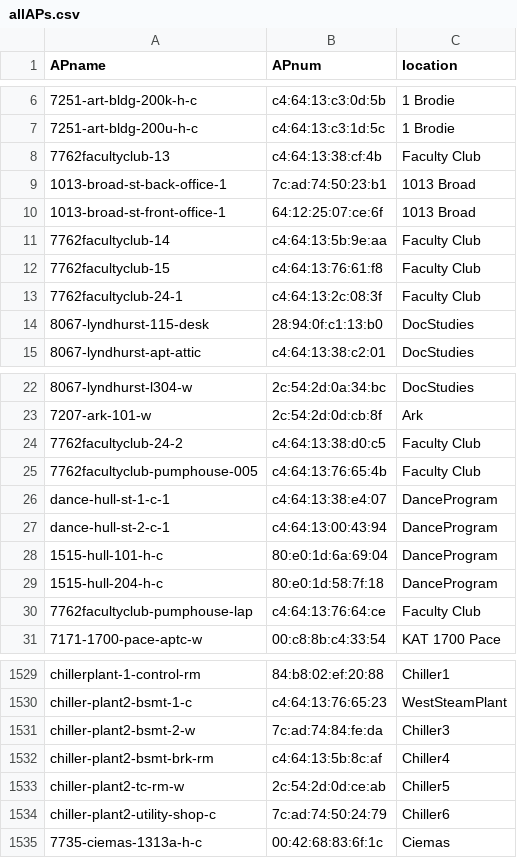
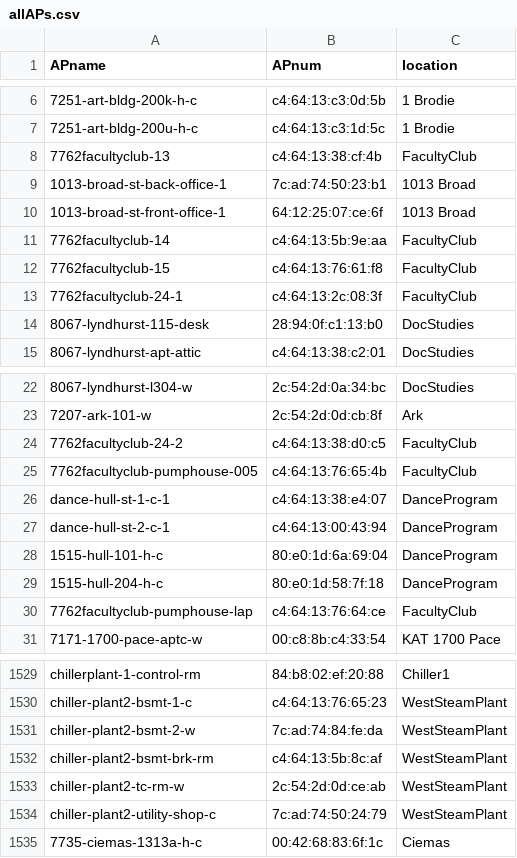
Before and after one commit to eidanjacob/dataplus, a CSV file: allAPs.csv, drawn as a sheet; only a part is shown, gaps mark what is left out; the diff covers the shown part only.

Commit message:
typos/fixing locations

```diff
--- a/allAPs.csv
+++ b/allAPs.csv
@@ -7,8 +7,8 @@ APname,APnum,location
 7251-art-bldg-200u-h-c,c4:64:13:c3:1d:5c,1 Brodie
-7762facultyclub-13,c4:64:13:38:cf:4b,Faculty Club
+7762facultyclub-13,c4:64:13:38:cf:4b,FacultyClub
 1013-broad-st-back-office-1,7c:ad:74:50:23:b1,1013 Broad
 1013-broad-st-front-office-1,64:12:25:07:ce:6f,1013 Broad
-7762facultyclub-14,c4:64:13:5b:9e:aa,Faculty Club
-7762facultyclub-15,c4:64:13:76:61:f8,Faculty Club
-7762facultyclub-24-1,c4:64:13:2c:08:3f,Faculty Club
+7762facultyclub-14,c4:64:13:5b:9e:aa,FacultyClub
+7762facultyclub-15,c4:64:13:76:61:f8,FacultyClub
+7762facultyclub-24-1,c4:64:13:2c:08:3f,FacultyClub
 8067-lyndhurst-115-desk,28:94:0f:c1:13:b0,DocStudies
@@ -23,4 +23,4 @@ APname,APnum,location
 7207-ark-101-w,2c:54:2d:0d:cb:8f,Ark
-7762facultyclub-24-2,c4:64:13:38:d0:c5,Faculty Club
-7762facultyclub-pumphouse-005,c4:64:13:76:65:4b,Faculty Club
+7762facultyclub-24-2,c4:64:13:38:d0:c5,FacultyClub
+7762facultyclub-pumphouse-005,c4:64:13:76:65:4b,FacultyClub
 dance-hull-st-1-c-1,c4:64:13:38:e4:07,DanceProgram
@@ -29,3 +29,3 @@ dance-hull-st-2-c-1,c4:64:13:00:43:94,DanceProgram
 1515-hull-204-h-c,80:e0:1d:58:7f:18,DanceProgram
-7762facultyclub-pumphouse-lap,c4:64:13:76:64:ce,Faculty Club
+7762facultyclub-pumphouse-lap,c4:64:13:76:64:ce,FacultyClub
 7171-1700-pace-aptc-w,00:c8:8b:c4:33:54,KAT 1700 Pace
@@ -1530,6 +1530,6 @@ chillerplant-1-control-rm,84:b8:02:ef:20:88,Chiller1
 chiller-plant2-bsmt-1-c,c4:64:13:76:65:23,WestSteamPlant
-chiller-plant2-bsmt-2-w,7c:ad:74:84:fe:da,Chiller3
-chiller-plant2-bsmt-brk-rm,c4:64:13:5b:8c:af,Chiller4
-chiller-plant2-tc-rm-w,2c:54:2d:0d:ce:ab,Chiller5
-chiller-plant2-utility-shop-c,7c:ad:74:50:24:79,Chiller6
+chiller-plant2-bsmt-2-w,7c:ad:74:84:fe:da,WestSteamPlant
+chiller-plant2-bsmt-brk-rm,c4:64:13:5b:8c:af,WestSteamPlant
+chiller-plant2-tc-rm-w,2c:54:2d:0d:ce:ab,WestSteamPlant
+chiller-plant2-utility-shop-c,7c:ad:74:50:24:79,WestSteamPlant
 7735-ciemas-1313a-h-c,00:42:68:83:6f:1c,Ciemas
```
Also changed, not shown: 3 edited cells elsewhere in this file.
